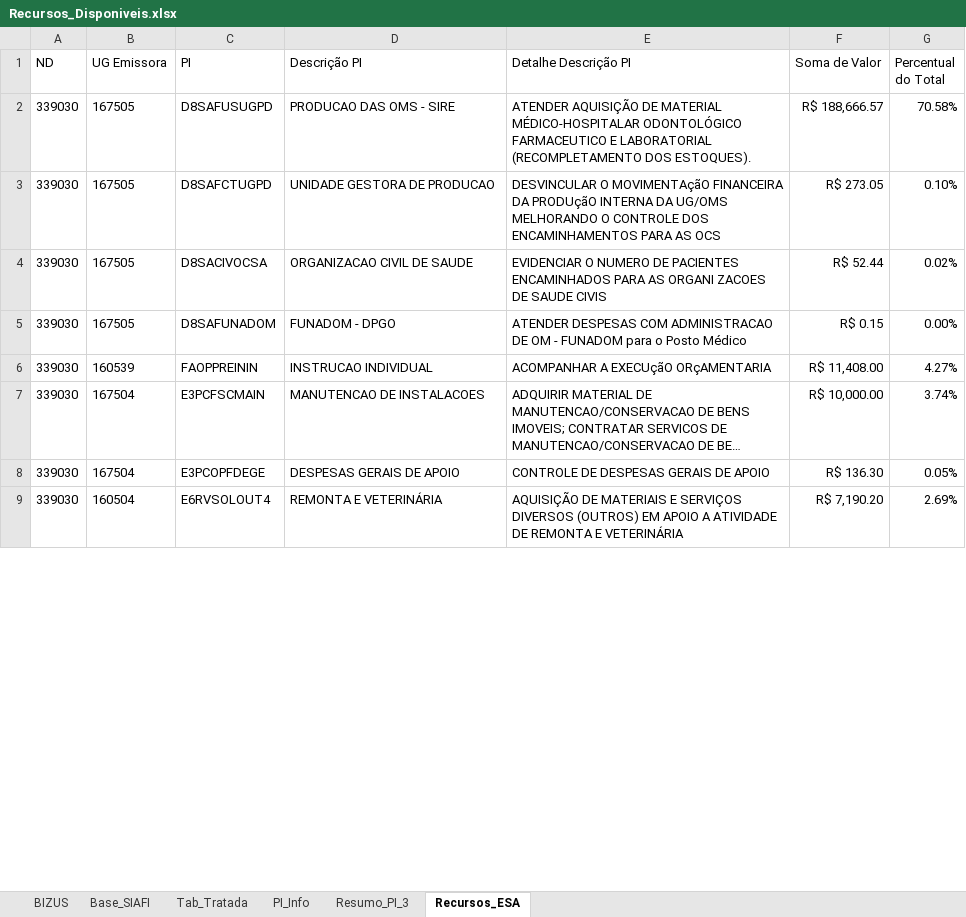
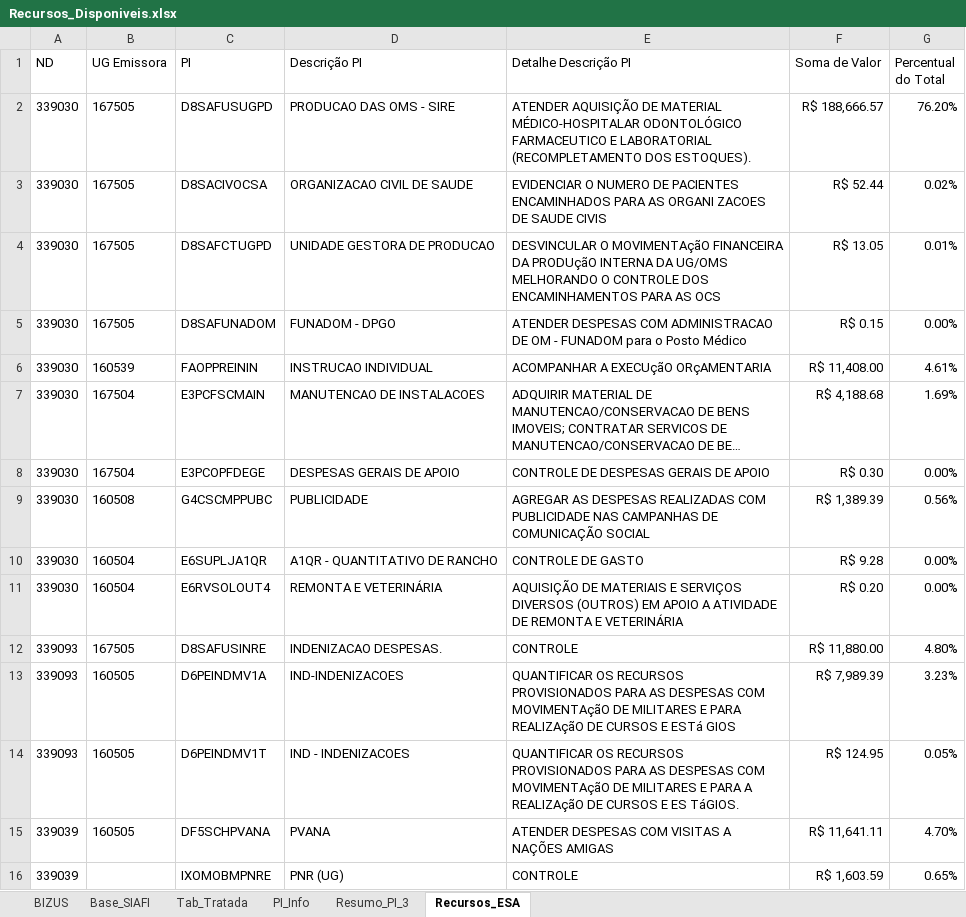
Before and after one commit to DiogoPqdt/Dashboard_ESA, an Excel workbook: base_dados/Recursos_Disponiveis.xlsx, sheet Recursos_ESA, drawn as a sheet; only a part is shown; long unchanged cells end in …; values as stored, in another font and other column widths than the file's, no borders; conditional formats not drawn; removed rows and columns are numbered as before the commit, all else as after; the diff covers the shown part only; the diff names each change by its address in the sheet, - before the commit and + after, or states it on an @@ line.

```diff
--- a/base_dados/Recursos_Disponiveis.xlsx (sheet Recursos_ESA)
+++ b/base_dados/Recursos_Disponiveis.xlsx (sheet Recursos_ESA)
-G2 (Percentual do Total): 70.58%
+G2 (Percentual do Total): 76.20%
-row 3: 339030 | 167505 | D8SAFCTUGPD | UNIDADE GESTORA DE PRODUCAO | DESVINCULAR O MOVIMENTAçãO FINANCEIRA DA PRODUçãO INTERNA DA UG/OMS MELHORANDO O CONTROLE DOS ENCAMINHAMENTOS PARA AS OCS | R$ 273.05 | 0.10%
+row 4: 339030 | 167505 | D8SAFCTUGPD | UNIDADE GESTORA DE PRODUCAO | DESVINCULAR O MOVIMENTAçãO FINANCEIRA DA PRODUçãO INTERNA DA UG/OMS MELHORANDO O CONTROLE DOS ENCAMINHAMENTOS PARA AS OCS | R$ 13.05 | 0.01%
-G6 (Percentual do Total): 4.27%
+G6 (Percentual do Total): 4.61%
-F7 (Soma de Valor): R$ 10,000.00
+F7 (Soma de Valor): R$ 4,188.68
-G7 (Percentual do Total): 3.74%
+G7 (Percentual do Total): 1.69%
-F8 (Soma de Valor): R$ 136.30
+F8 (Soma de Valor): R$ 0.30
-G8 (Percentual do Total): 0.05%
+G8 (Percentual do Total): 0.00%
+row 9: 339030 | 160508 | G4CSCMPPUBC | PUBLICIDADE | AGREGAR AS DESPESAS REALIZADAS COM PUBLICIDADE NAS CAMPANHAS DE COMUNICAÇÃO SOCIAL | R$ 1,389.39 | 0.56%
+row 10: 339030 | 160504 | E6SUPLJA1QR | A1QR - QUANTITATIVO DE RANCHO | CONTROLE DE GASTO | R$ 9.28 | 0.00%
-F11 (Soma de Valor): R$ 7,190.20
+F11 (Soma de Valor): R$ 0.20
-G11 (Percentual do Total): 2.69%
+G11 (Percentual do Total): 0.00%
+row 12: 339093 | 167505 | D8SAFUSINRE | INDENIZACAO DESPESAS. | CONTROLE | R$ 11,880.00 | 4.80%
+row 13: 339093 | 160505 | D6PEINDMV1A | IND-INDENIZACOES | QUANTIFICAR OS RECURSOS PROVISIONADOS PARA AS DESPESAS COM MOVIMENTAçãO DE MILITARES E PARA REALIZAçãO DE CURSOS E ESTá GIOS | R$ 7,989.39 | 3.23%
@@ row 19 moved to row 14: 339093 @@
+row 15: 339039 | 160505 | DF5SCHPVANA | PVANA | ATENDER DESPESAS COM VISITAS A NAÇÕES AMIGAS | R$ 11,641.11 | 4.70%
+row 16: 339039 |  | IXOMOBMPNRE | PNR (UG) | CONTROLE | R$ 1,603.59 | 0.65%
```
Also changed, not shown: 6 added rows, 14 removed rows, 1 moved row and 7 edited cells elsewhere in this sheet, sheet Tab_Tratada, sheet Base_SIAFI, sheet Resumo_PI_3, sheet PI_Info, 4 other files.
